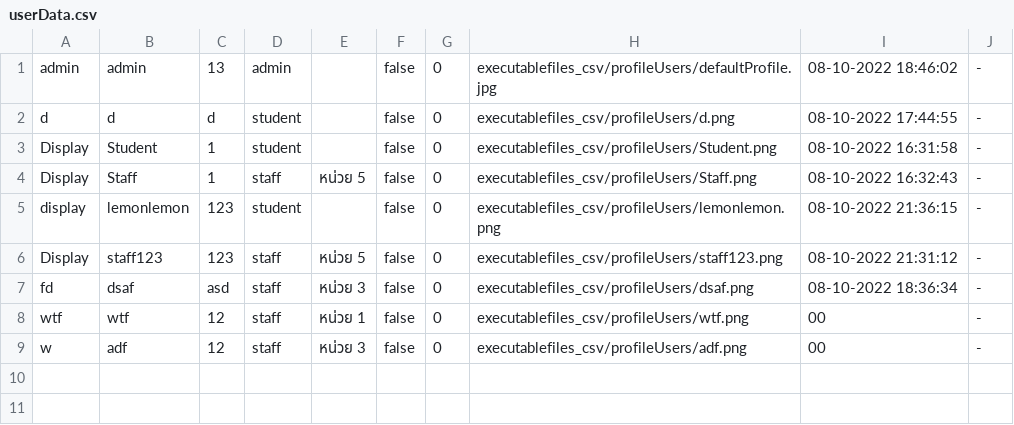
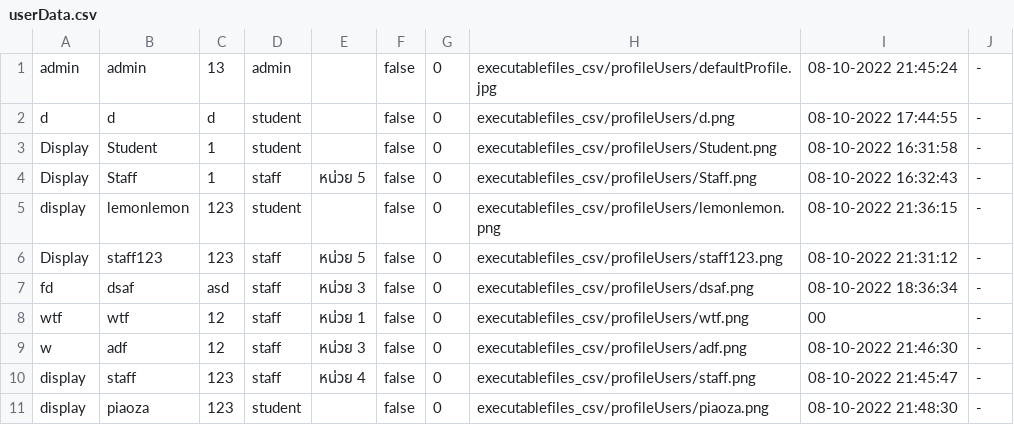
Before and after one commit to atitaya03/project_java_piao, a CSV file: executablefiles_csv/csv/userData.csv, drawn as a sheet.

Commit message:
fix preview image in student signup

```diff
--- a/executablefiles_csv/csv/userData.csv
+++ b/executablefiles_csv/csv/userData.csv
@@ -1,2 +1,2 @@
-admin,admin,13,admin,,false,0,executablefiles_csv/profileUsers/defaultProfile.jpg,08-10-2022 18:46:02,-
+admin,admin,13,admin,,false,0,executablefiles_csv/profileUsers/defaultProfile.jpg,08-10-2022 21:45:24,-
 d,d,d,student,,false,0,executablefiles_csv/profileUsers/d.png,08-10-2022 17:44:55,-
@@ -8,2 +8,4 @@ fd,dsaf,asd,staff,หน่วย 3,false,0,executablefiles_csv/profileUsers/dsa
 wtf,wtf,12,staff,หน่วย 1,false,0,executablefiles_csv/profileUsers/wtf.png,00,-
-w,adf,12,staff,หน่วย 3,false,0,executablefiles_csv/profileUsers/adf.png,00,-
+w,adf,12,staff,หน่วย 3,false,0,executablefiles_csv/profileUsers/adf.png,08-10-2022 21:46:30,-
+display,staff,123,staff,หน่วย 4,false,0,executablefiles_csv/profileUsers/staff.png,08-10-2022 21:45:47,-
+display,piaoza,123,student,,false,0,executablefiles_csv/profileUsers/piaoza.png,08-10-2022 21:48:30,-
```
Also changed, not shown: 5 other files.
